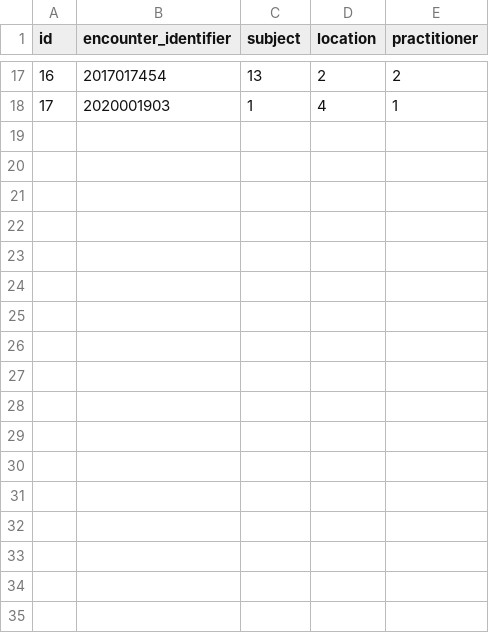
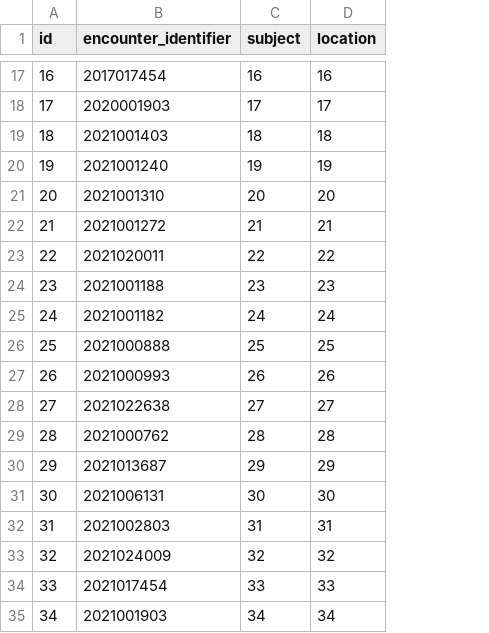
Before and after one commit to ivado-labs/jedai-sip-bridge, a CSV file: src/main/resources/db/sip/excel_files/encounter.csv, drawn as a sheet; only a part is shown, gaps mark what is left out; removed rows and columns are numbered as before the commit, all else as after; the diff covers the shown part only; the diff names each change by its address in the sheet, - before the commit and + after, or states it on an @@ line.

```diff
--- a/src/main/resources/db/sip/excel_files/encounter.csv
+++ b/src/main/resources/db/sip/excel_files/encounter.csv
-column E (practitioner), rows 17-18: 2 | 1
-C17 (subject): 13
+C17 (subject): 16
-D17 (location): 2
+D17 (location): 16
-C18 (subject): 1
+C18 (subject): 17
-D18 (location): 4
+D18 (location): 17
+row 19: 18 | 2021001403 | 18 | 18
+row 20: 19 | 2021001240 | 19 | 19
+row 21: 20 | 2021001310 | 20 | 20
+row 22: 21 | 2021001272 | 21 | 21
+row 23: 22 | 2021020011 | 22 | 22
+row 24: 23 | 2021001188 | 23 | 23
+row 25: 24 | 2021001182 | 24 | 24
+row 26: 25 | 2021000888 | 25 | 25
+row 27: 26 | 2021000993 | 26 | 26
+row 28: 27 | 2021022638 | 27 | 27
+row 29: 28 | 2021000762 | 28 | 28
+row 30: 29 | 2021013687 | 29 | 29
+row 31: 30 | 2021006131 | 30 | 30
+row 32: 31 | 2021002803 | 31 | 31
+row 33: 32 | 2021024009 | 32 | 32
+row 34: 33 | 2021017454 | 33 | 33
+row 35: 34 | 2021001903 | 34 | 34
```
Also changed, not shown: 26 added rows and 30 edited cells elsewhere in this file, src/main/resources/db/sip/excel_files/codeable_concept.csv, src/main/resources/db/sip/excel_files/patient.csv, 4 other files.
